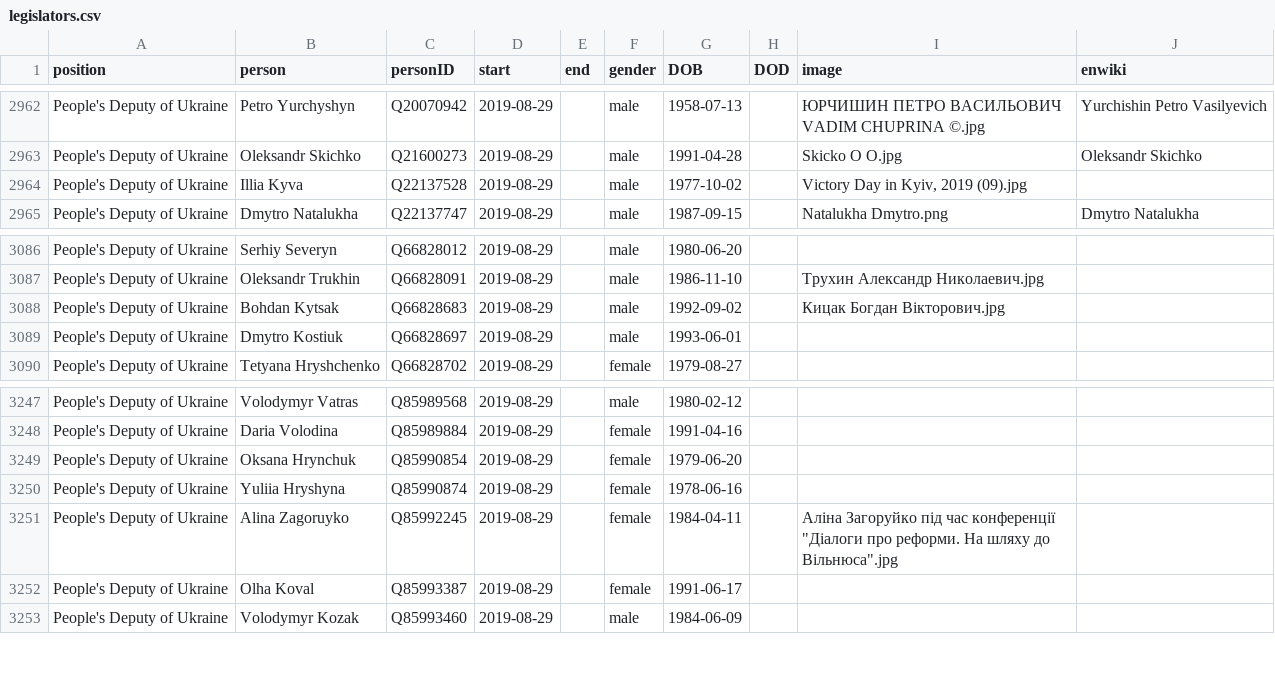
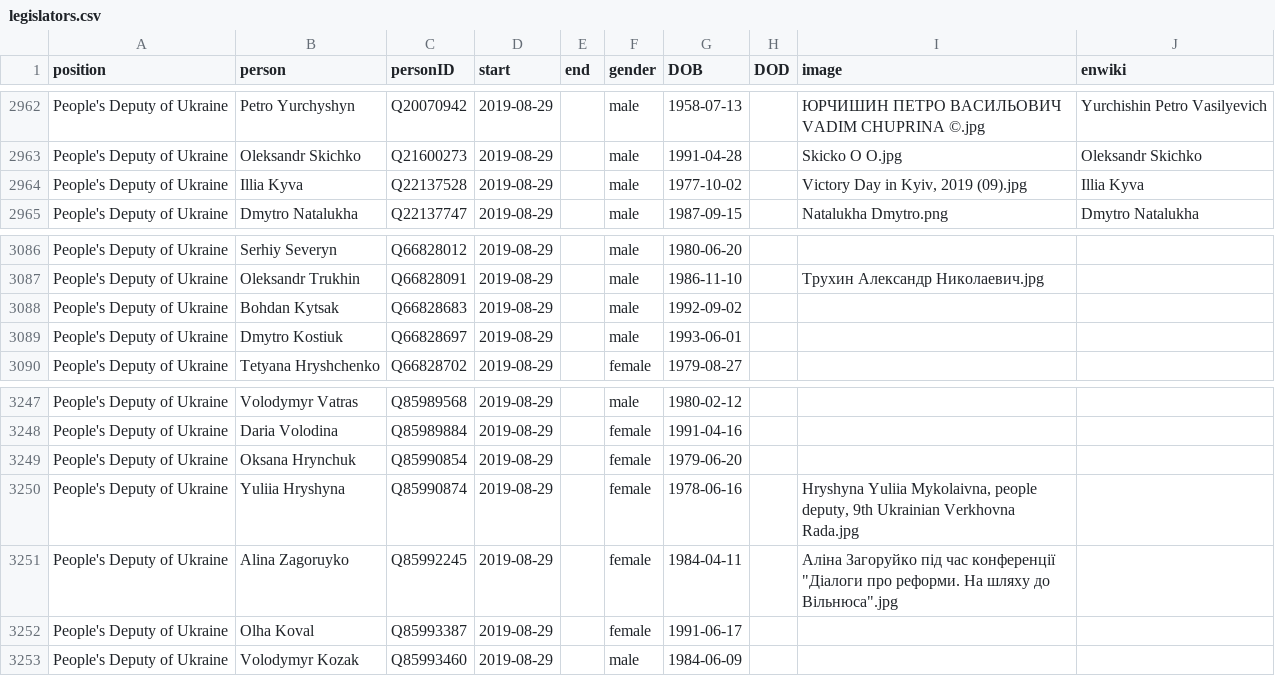
Before and after one commit to every-politician-scrapers/ukraine-cabinet, a CSV file: html/legislators.csv, drawn as a sheet; only a part is shown, gaps mark what is left out.

```diff
--- a/html/legislators.csv
+++ b/html/legislators.csv
@@ -2963,3 +2963,3 @@ People's Deputy of Ukraine,Petro Yurchyshyn,Q20070942,2019-08-29,,male,1958-07-1
 People's Deputy of Ukraine,Oleksandr Skichko,Q21600273,2019-08-29,,male,1991-04-28,,Skicko O O.jpg,Oleksandr Skichko
-People's Deputy of Ukraine,Illia Kyva,Q22137528,2019-08-29,,male,1977-10-02,,"Victory Day in Kyiv, 2019 (09).jpg",
+People's Deputy of Ukraine,Illia Kyva,Q22137528,2019-08-29,,male,1977-10-02,,"Victory Day in Kyiv, 2019 (09).jpg",Illia Kyva
 People's Deputy of Ukraine,Dmytro Natalukha,Q22137747,2019-08-29,,male,1987-09-15,,Natalukha Dmytro.png,Dmytro Natalukha
@@ -3087,3 +3087,3 @@ People's Deputy of Ukraine,Serhiy Severyn,Q66828012,2019-08-29,,male,1980-06-20,
 People's Deputy of Ukraine,Oleksandr Trukhin,Q66828091,2019-08-29,,male,1986-11-10,,Трухин Александр Николаевич.jpg,
-People's Deputy of Ukraine,Bohdan Kytsak,Q66828683,2019-08-29,,male,1992-09-02,,Кицак Богдан Вікторович.jpg,
+People's Deputy of Ukraine,Bohdan Kytsak,Q66828683,2019-08-29,,male,1992-09-02,,,
 People's Deputy of Ukraine,Dmytro Kostiuk,Q66828697,2019-08-29,,male,1993-06-01,,,
@@ -3249,3 +3249,3 @@ People's Deputy of Ukraine,Daria Volodina,Q85989884,2019-08-29,,female,1991-04-1
 People's Deputy of Ukraine,Oksana Hrynchuk,Q85990854,2019-08-29,,female,1979-06-20,,,
-People's Deputy of Ukraine,Yuliia Hryshyna,Q85990874,2019-08-29,,female,1978-06-16,,,
+People's Deputy of Ukraine,Yuliia Hryshyna,Q85990874,2019-08-29,,female,1978-06-16,,"Hryshyna Yuliia Mykolaivna, people deputy, 9th Ukrainian Verkhovna Rada.jpg",
 People's Deputy of Ukraine,Alina Zagoruyko,Q85992245,2019-08-29,,female,1984-04-11,,"Аліна Загоруйко під час конференції ""Діалоги про реформи. На шляху до Вільнюса"".jpg",
```
Also changed, not shown: html/holders21.csv.
